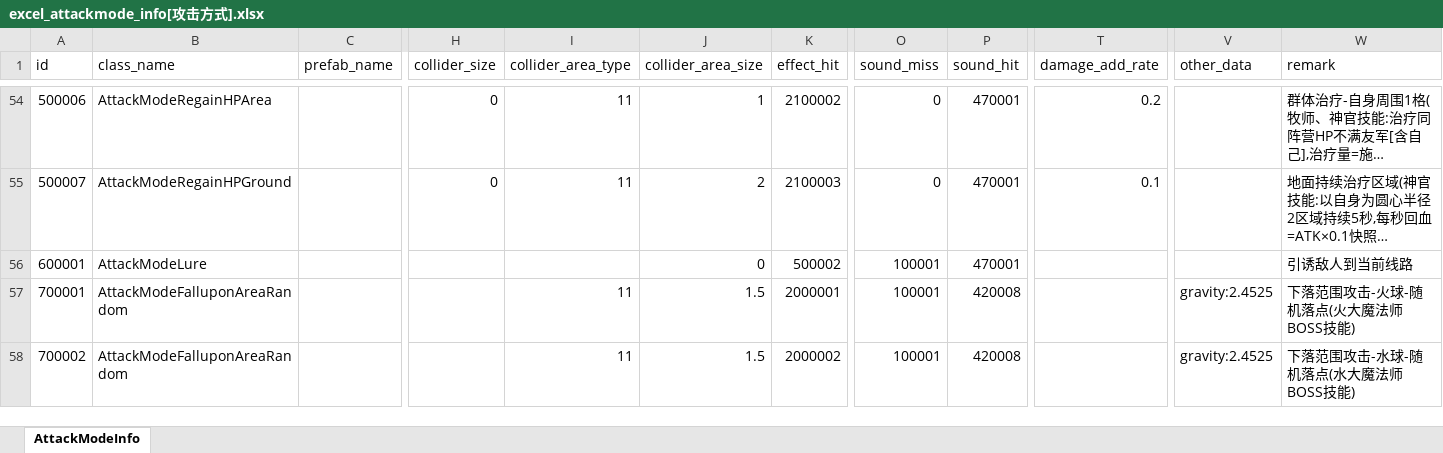
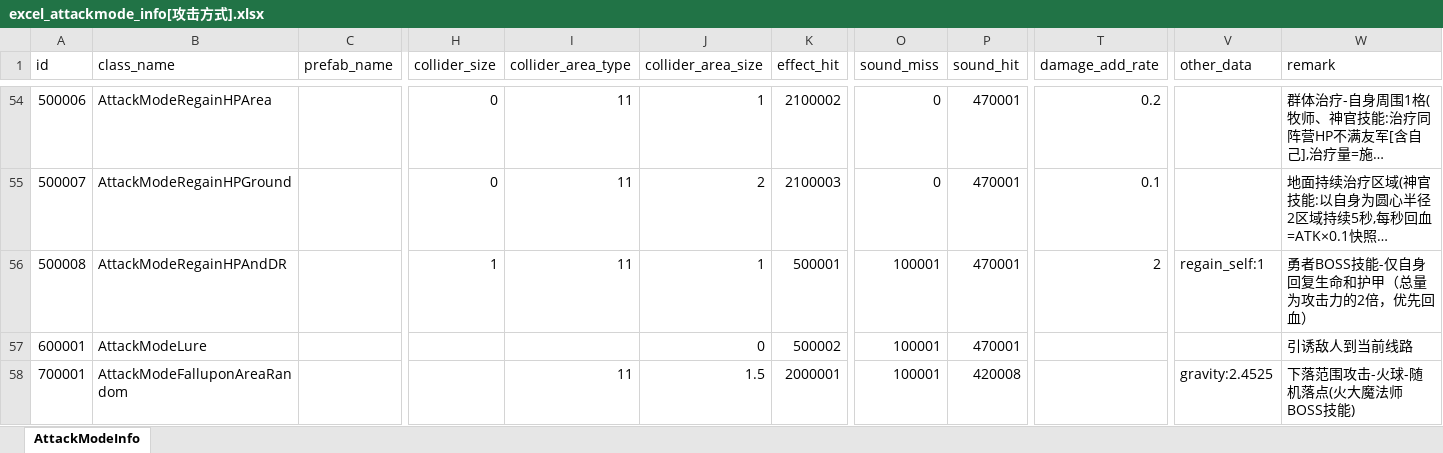
Before and after one commit to wobushiren79/DemonLordRoguelike, an Excel workbook: Demon Lord Roguelike/Assets/Data/Excel/excel_attackmode_info[攻击方式].xlsx, sheet AttackModeInfo, drawn as a sheet; only a part is shown, gaps mark what is left out; the shorter side is filled out with more unchanged rows; long unchanged cells end in …; values as stored, in another font and other column widths than the file's, no borders; rows hold the shown columns only; the diff names each change by its address in the sheet, - before the commit and + after, or states it on an @@ line.

```diff
--- a/Demon Lord Roguelike/Assets/Data/Excel/excel_attackmode_info[攻击方式].xlsx (sheet AttackModeInfo)
+++ b/Demon Lord Roguelike/Assets/Data/Excel/excel_attackmode_info[攻击方式].xlsx (sheet AttackModeInfo)
+row 56: 500008 | AttackModeRegainHPAndDR |  | 1 | 11 | 1 | 500001 | 100001 | 470001 | 2 | regain_self:1 | 勇者BOSS技能-仅自身回复生命和护甲（总量为攻击力的2倍，优先回血）
```
Also changed, not shown: Demon Lord Roguelike/Assets/Data/Excel/excel_attackmode_ext_info[攻击模块扩展信息].xlsx, Demon Lord Roguelike/Assets/Data/Excel/excel_npc_info[NPC信息].xlsx, 35 other files.
